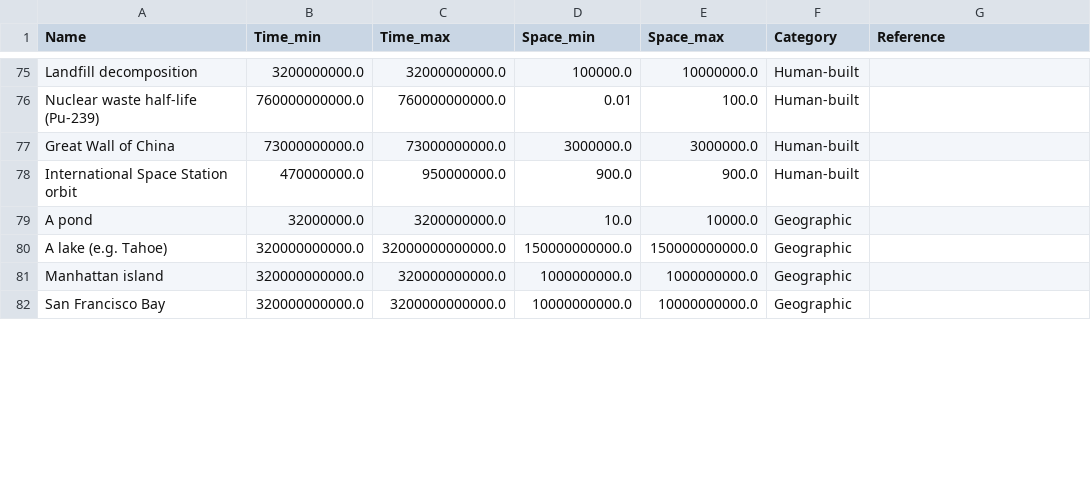
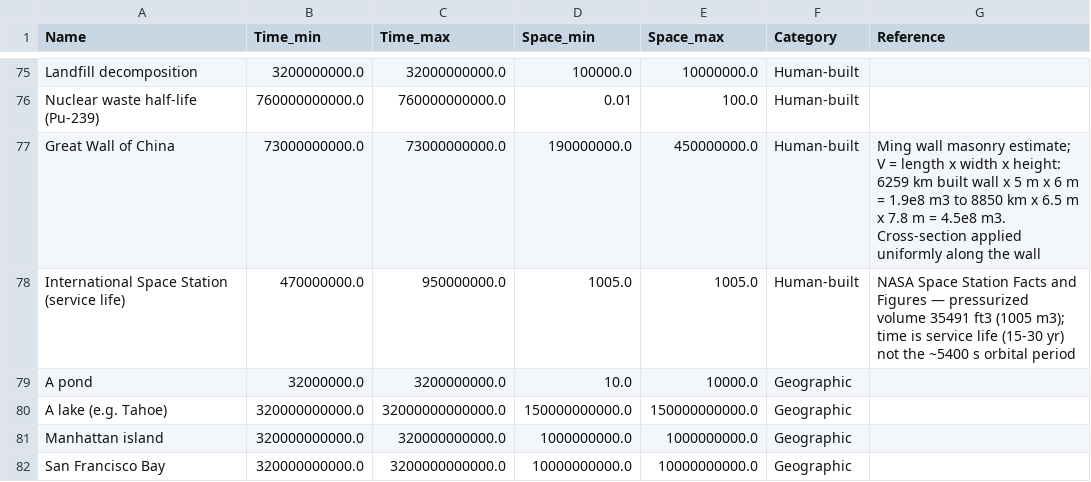
Before and after one commit to MDunitz/timeSpace, a CSV file: data/datasets/time_space_reference_objects.csv, drawn as a sheet; only a part is shown, gaps mark what is left out; the diff covers the shown part only.

```diff
--- a/data/datasets/time_space_reference_objects.csv
+++ b/data/datasets/time_space_reference_objects.csv
@@ -76,4 +76,4 @@ Landfill decomposition,3200000000.0,32000000000.0,100000.0,10000000.0,Human-buil
 Nuclear waste half-life (Pu-239),760000000000.0,760000000000.0,0.01,100.0,Human-built,
-Great Wall of China,73000000000.0,73000000000.0,3000000.0,3000000.0,Human-built,
-International Space Station orbit,470000000.0,950000000.0,900.0,900.0,Human-built,
+Great Wall of China,73000000000.0,73000000000.0,190000000.0,450000000.0,Human-built,Ming wall masonry estimate; V = length x width x height: 6259 km built wall x 5 m x 6 m = 1.9e8 m3 to 8850 km x 6.5 m x 7.8 m = 4.5e8 m3. Cross-section applied uniformly along the wall
+International Space Station (service life),470000000.0,950000000.0,1005.0,1005.0,Human-built,NASA Space Station Facts and Figures — pressurized volume 35491 ft3 (1005 m3); time is service life (15-30 yr) not the ~5400 s orbital period
 A pond,32000000.0,3200000000.0,10.0,10000.0,Geographic,
```
Also changed, not shown: 14 edited cells elsewhere in this file.
